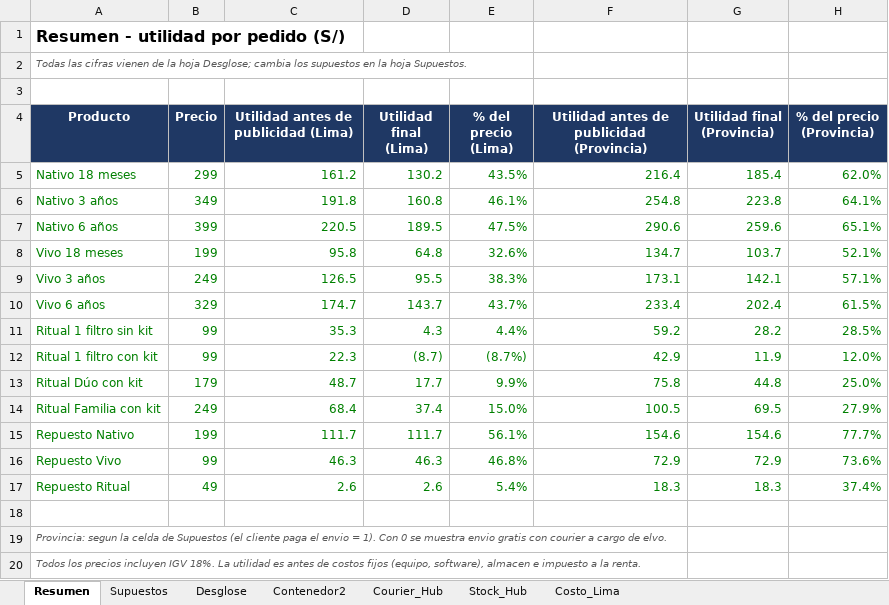
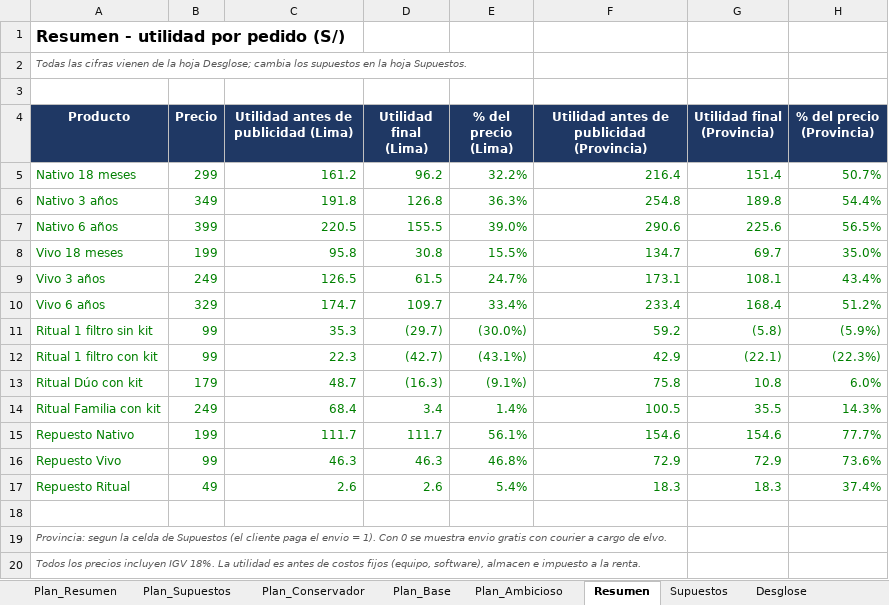
Before and after one commit to angelvalcarcela-tech/elvo-creating, an Excel workbook: analisis/elvo-margen-por-producto.xlsx, sheet Resumen, drawn as a sheet; values as stored, in another font and other column widths than the file's, no borders; the diff names each change by its address in the sheet, - before the commit and + after, or states it on an @@ line.

```diff
--- a/analisis/elvo-margen-por-producto.xlsx (sheet Resumen)
+++ b/analisis/elvo-margen-por-producto.xlsx (sheet Resumen)
+sheet tab: Plan_Resumen
+sheet tab: Plan_Supuestos
+sheet tab: Plan_Conservador
+sheet tab: Plan_Base
+sheet tab: Plan_Ambicioso
-D5 (Utilidad final (Lima)): 130.2
+D5 (Utilidad final (Lima)): 96.2
-E5 (% del precio (Lima)): 43.5%
+E5 (% del precio (Lima)): 32.2%
-G5 (Utilidad final (Provincia)): 185.4
+G5 (Utilidad final (Provincia)): 151.4
-H5 (% del precio (Provincia)): 62.0%
+H5 (% del precio (Provincia)): 50.7%
-D6 (Utilidad final (Lima)): 160.8
+D6 (Utilidad final (Lima)): 126.8
-E6 (% del precio (Lima)): 46.1%
+E6 (% del precio (Lima)): 36.3%
-G6 (Utilidad final (Provincia)): 223.8
+G6 (Utilidad final (Provincia)): 189.8
-H6 (% del precio (Provincia)): 64.1%
+H6 (% del precio (Provincia)): 54.4%
-D7 (Utilidad final (Lima)): 189.5
+D7 (Utilidad final (Lima)): 155.5
-E7 (% del precio (Lima)): 47.5%
+E7 (% del precio (Lima)): 39.0%
-G7 (Utilidad final (Provincia)): 259.6
+G7 (Utilidad final (Provincia)): 225.6
-H7 (% del precio (Provincia)): 65.1%
+H7 (% del precio (Provincia)): 56.5%
-D8 (Utilidad final (Lima)): 64.8
+D8 (Utilidad final (Lima)): 30.8
-E8 (% del precio (Lima)): 32.6%
+E8 (% del precio (Lima)): 15.5%
-G8 (Utilidad final (Provincia)): 103.7
+G8 (Utilidad final (Provincia)): 69.7
-H8 (% del precio (Provincia)): 52.1%
+H8 (% del precio (Provincia)): 35.0%
-D9 (Utilidad final (Lima)): 95.5
+D9 (Utilidad final (Lima)): 61.5
-E9 (% del precio (Lima)): 38.3%
+E9 (% del precio (Lima)): 24.7%
-G9 (Utilidad final (Provincia)): 142.1
+G9 (Utilidad final (Provincia)): 108.1
-H9 (% del precio (Provincia)): 57.1%
+H9 (% del precio (Provincia)): 43.4%
-D10 (Utilidad final (Lima)): 143.7
+D10 (Utilidad final (Lima)): 109.7
-E10 (% del precio (Lima)): 43.7%
+E10 (% del precio (Lima)): 33.4%
-G10 (Utilidad final (Provincia)): 202.4
+G10 (Utilidad final (Provincia)): 168.4
-H10 (% del precio (Provincia)): 61.5%
+H10 (% del precio (Provincia)): 51.2%
-D11 (Utilidad final (Lima)): 4.3
+D11 (Utilidad final (Lima)): (29.7)
-E11 (% del precio (Lima)): 4.4%
+E11 (% del precio (Lima)): (30.0%)
-G11 (Utilidad final (Provincia)): 28.2
+G11 (Utilidad final (Provincia)): (5.8)
-H11 (% del precio (Provincia)): 28.5%
+H11 (% del precio (Provincia)): (5.9%)
-D12 (Utilidad final (Lima)): (8.7)
+D12 (Utilidad final (Lima)): (42.7)
-E12 (% del precio (Lima)): (8.7%)
+E12 (% del precio (Lima)): (43.1%)
-G12 (Utilidad final (Provincia)): 11.9
+G12 (Utilidad final (Provincia)): (22.1)
-H12 (% del precio (Provincia)): 12.0%
+H12 (% del precio (Provincia)): (22.3%)
-D13 (Utilidad final (Lima)): 17.7
+D13 (Utilidad final (Lima)): (16.3)
-E13 (% del precio (Lima)): 9.9%
+E13 (% del precio (Lima)): (9.1%)
-G13 (Utilidad final (Provincia)): 44.8
+G13 (Utilidad final (Provincia)): 10.8
-H13 (% del precio (Provincia)): 25.0%
+H13 (% del precio (Provincia)): 6.0%
-D14 (Utilidad final (Lima)): 37.4
+D14 (Utilidad final (Lima)): 3.4
-E14 (% del precio (Lima)): 15.0%
+E14 (% del precio (Lima)): 1.4%
-G14 (Utilidad final (Provincia)): 69.5
+G14 (Utilidad final (Provincia)): 35.5
-H14 (% del precio (Provincia)): 27.9%
+H14 (% del precio (Provincia)): 14.3%
```
Also changed, not shown: sheet Desglose, sheet Contenedor2, sheet Supuestos.
